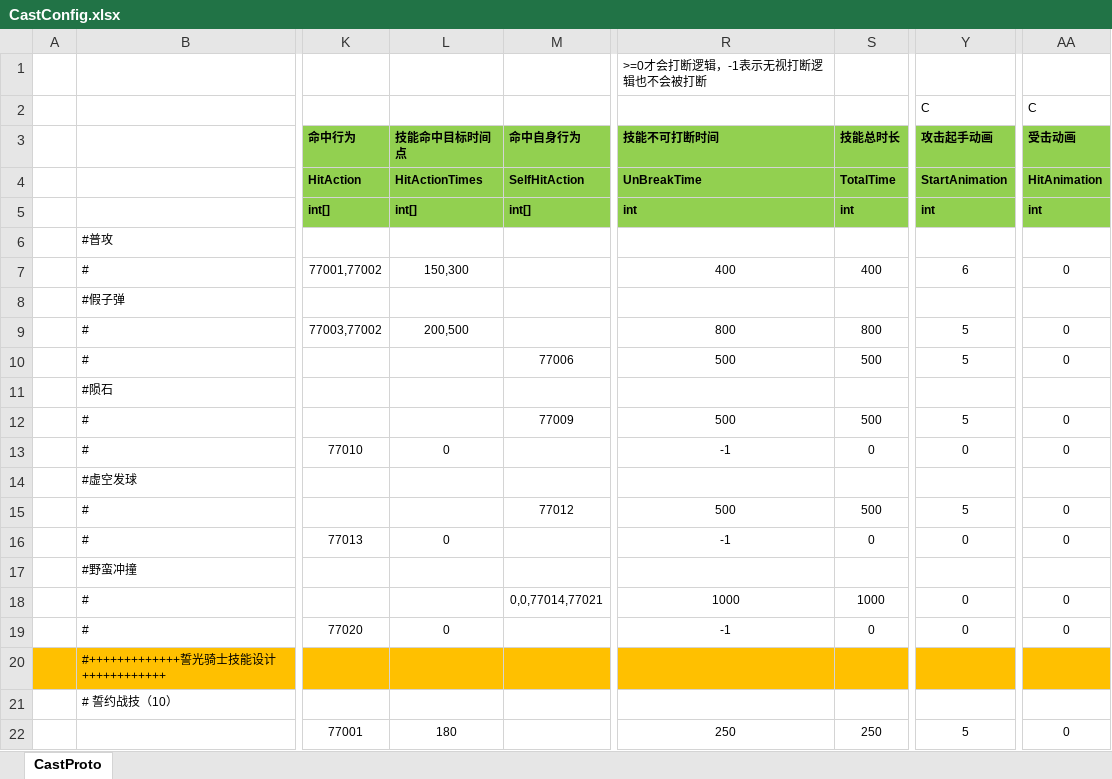
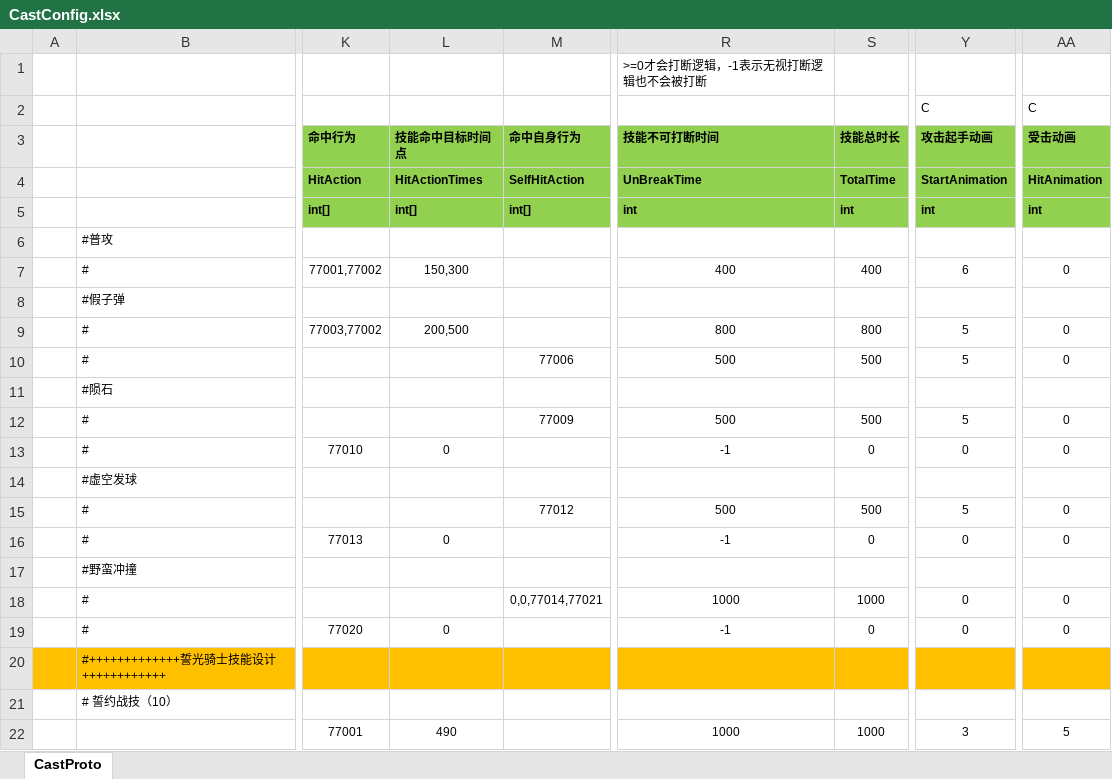
Before and after one commit to classdraw/ETMMO, an Excel workbook: ET-release8.1/Unity/Assets/Config/Excel/CastConfig.xlsx, sheet CastProto, drawn as a sheet; only a part is shown, gaps mark what is left out; values as stored, in another font and other column widths than the file's, no borders; the diff names each change by its address in the sheet, - before the commit and + after, or states it on an @@ line.

```diff
--- a/ET-release8.1/Unity/Assets/Config/Excel/CastConfig.xlsx (sheet CastProto)
+++ b/ET-release8.1/Unity/Assets/Config/Excel/CastConfig.xlsx (sheet CastProto)
-L22 (技能命中目标时间点): 180
+L22 (技能命中目标时间点): 490
-R22 (技能不可打断时间): 250
+R22 (技能不可打断时间): 1000
-S22 (技能总时长): 250
+S22 (技能总时长): 1000
-Y22 (攻击起手动画): 5
+Y22 (攻击起手动画): 3
-AA22 (受击动画): 0
+AA22 (受击动画): 5
```
Also changed, not shown: 32 other files.
